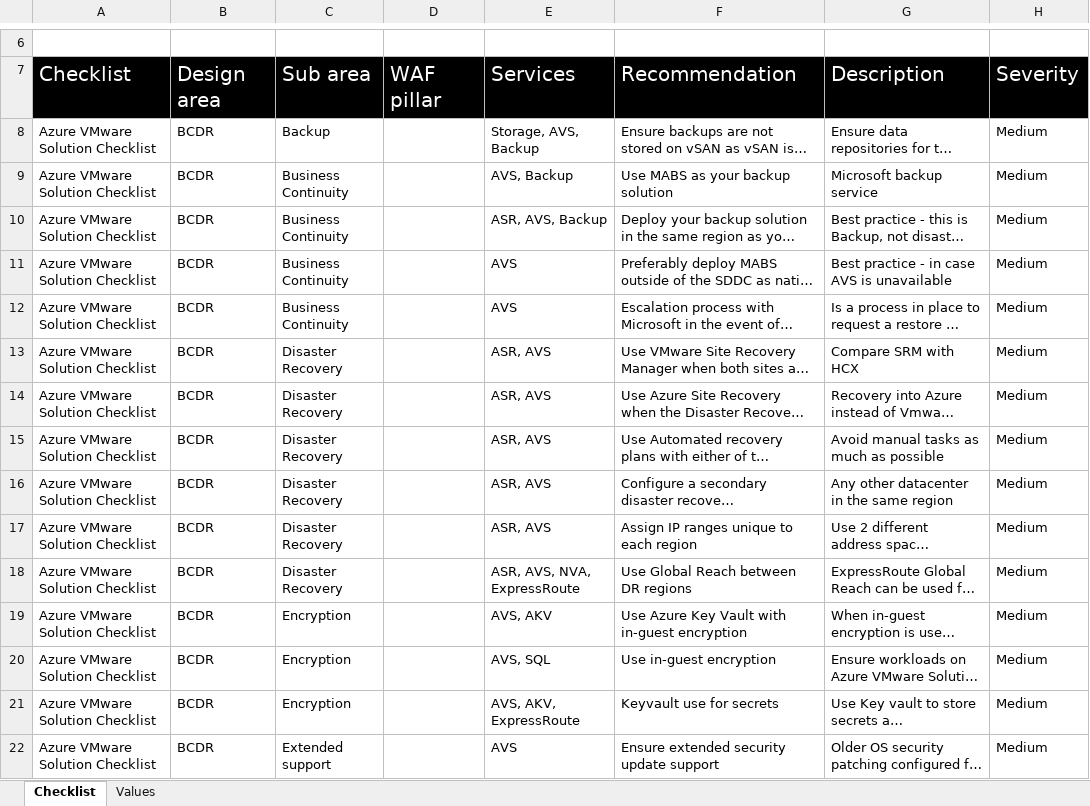
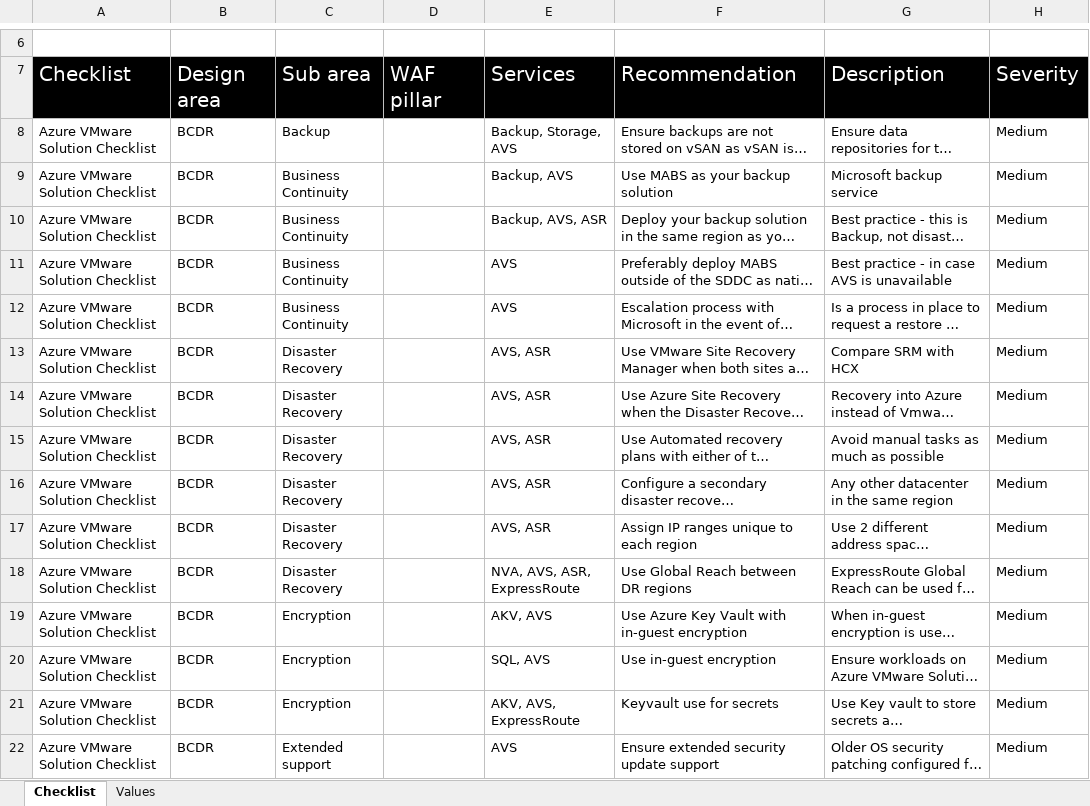
Before and after one commit to Azure/review-checklists, an Excel workbook: spreadsheet/macrofree/checklist.en.master.xlsx, sheet Checklist, drawn as a sheet; only a part is shown, gaps mark what is left out; long unchanged cells end in …; values as stored, in another font and other column widths than the file's, no borders; conditional formats not drawn; the diff covers the shown part only; the diff names each change by its address in the sheet, - before the commit and + after, or states it on an @@ line.

```diff
--- a/spreadsheet/macrofree/checklist.en.master.xlsx (sheet Checklist)
+++ b/spreadsheet/macrofree/checklist.en.master.xlsx (sheet Checklist)
-E8: Storage, AVS, Backup
+E8: Backup, Storage, AVS
-E9: AVS, Backup
+E9: Backup, AVS
-E10: ASR, AVS, Backup
+E10: Backup, AVS, ASR
-E13:E17: ASR, AVS
+E13:E17: AVS, ASR
-E18: ASR, AVS, NVA, ExpressRoute
+E18: NVA, AVS, ASR, ExpressRoute
-E19: AVS, AKV
+E19: AKV, AVS
-E20: AVS, SQL
+E20: SQL, AVS
-E21: AVS, AKV, ExpressRoute
+E21: AKV, AVS, ExpressRoute
```
Also changed, not shown: 553 edited cells elsewhere in this sheet, spreadsheet/macrofree/blob_storage_security_checklist.en.xlsx, spreadsheet/macrofree/blob_storage_security_checklist.es.xlsx, 10 other files.
